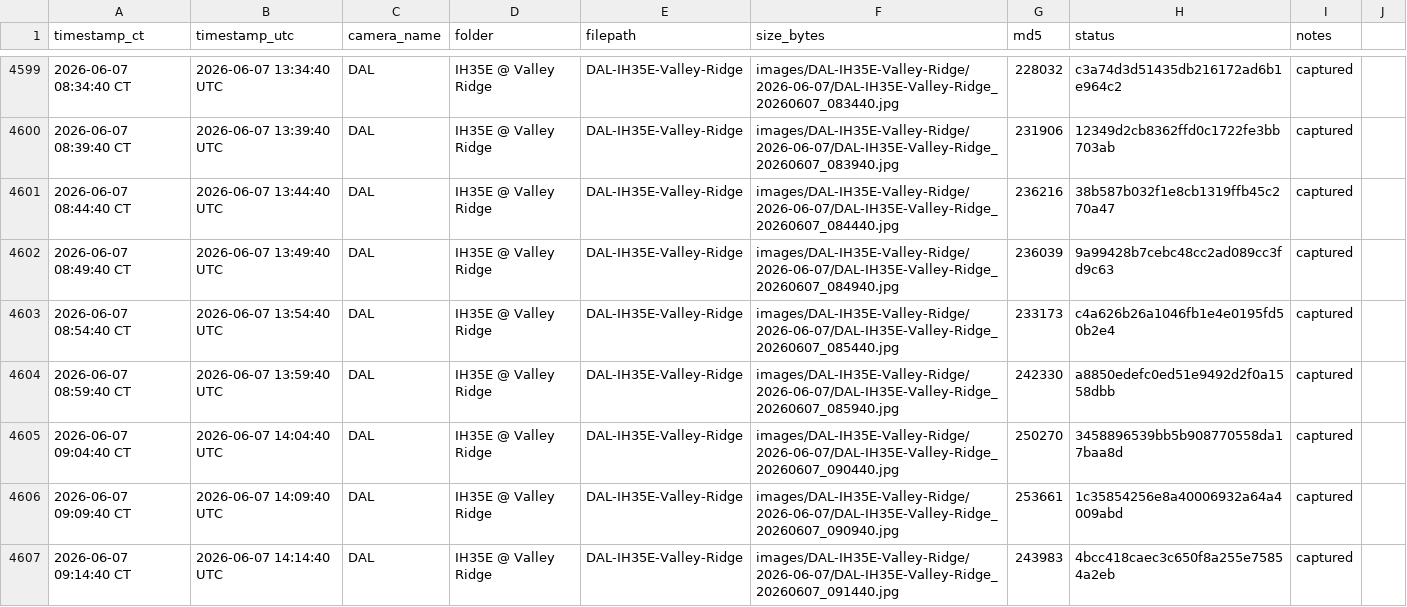
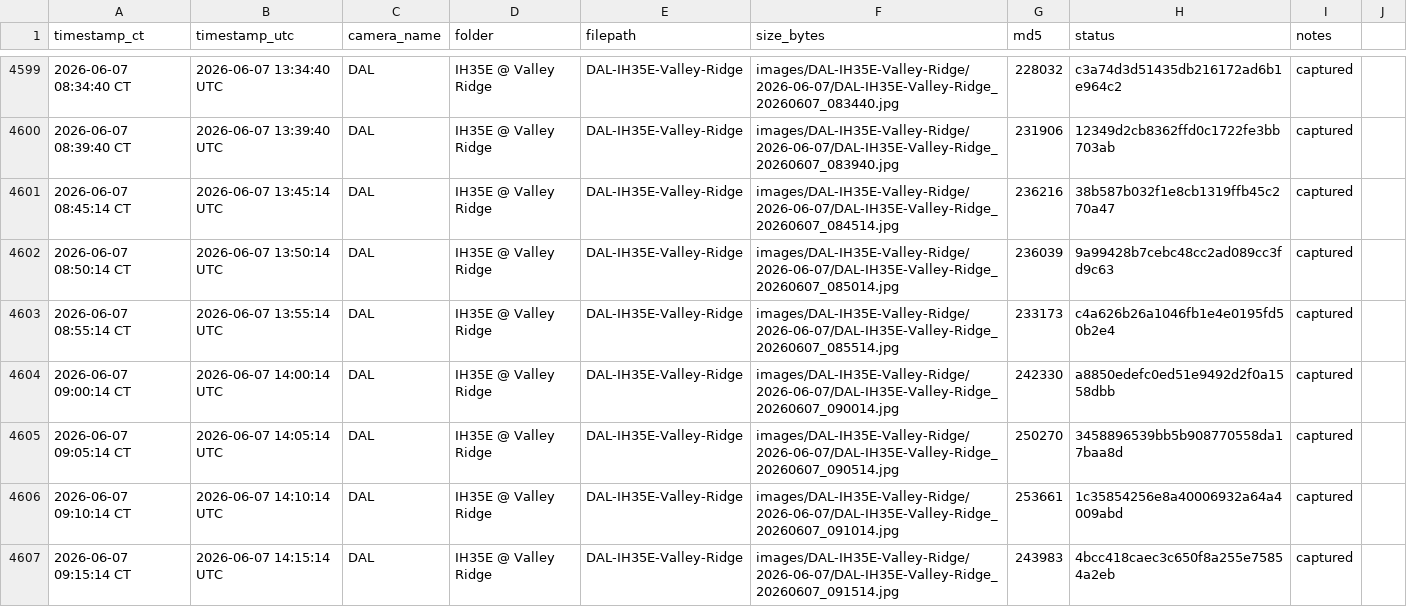
Before and after one commit to aifornsb/txdot-cameras, a CSV file: summary.csv, drawn as a sheet; only a part is shown, gaps mark what is left out.

Commit message:
IH35E Valley Ridge — 2026-06-07 14:15 UTC

```diff
--- a/summary.csv
+++ b/summary.csv
@@ -4600,8 +4600,8 @@ timestamp_ct,timestamp_utc,camera_name,folder,filepath,size_bytes,md5,status,not
 2026-06-07 08:39:40 CT,2026-06-07 13:39:40 UTC,DAL,IH35E @ Valley Ridge,DAL-IH35E-Valley-Ridge,images/DAL-IH35E-Valley-Ridge/2026-06-07/DAL-IH35E-Valley-Ridge_20260607_083940.jpg,231906,12349d2cb8362ffd0c1722fe3bb703ab,captured,
-2026-06-07 08:44:40 CT,2026-06-07 13:44:40 UTC,DAL,IH35E @ Valley Ridge,DAL-IH35E-Valley-Ridge,images/DAL-IH35E-Valley-Ridge/2026-06-07/DAL-IH35E-Valley-Ridge_20260607_084440.jpg,236216,38b587b032f1e8cb1319ffb45c270a47,captured,
-2026-06-07 08:49:40 CT,2026-06-07 13:49:40 UTC,DAL,IH35E @ Valley Ridge,DAL-IH35E-Valley-Ridge,images/DAL-IH35E-Valley-Ridge/2026-06-07/DAL-IH35E-Valley-Ridge_20260607_084940.jpg,236039,9a99428b7cebc48cc2ad089cc3fd9c63,captured,
-2026-06-07 08:54:40 CT,2026-06-07 13:54:40 UTC,DAL,IH35E @ Valley Ridge,DAL-IH35E-Valley-Ridge,images/DAL-IH35E-Valley-Ridge/2026-06-07/DAL-IH35E-Valley-Ridge_20260607_085440.jpg,233173,c4a626b26a1046fb1e4e0195fd50b2e4,captured,
-2026-06-07 08:59:40 CT,2026-06-07 13:59:40 UTC,DAL,IH35E @ Valley Ridge,DAL-IH35E-Valley-Ridge,images/DAL-IH35E-Valley-Ridge/2026-06-07/DAL-IH35E-Valley-Ridge_20260607_085940.jpg,242330,a8850edefc0ed51e9492d2f0a1558dbb,captured,
-2026-06-07 09:04:40 CT,2026-06-07 14:04:40 UTC,DAL,IH35E @ Valley Ridge,DAL-IH35E-Valley-Ridge,images/DAL-IH35E-Valley-Ridge/2026-06-07/DAL-IH35E-Valley-Ridge_20260607_090440.jpg,250270,3458896539bb5b908770558da17baa8d,captured,
-2026-06-07 09:09:40 CT,2026-06-07 14:09:40 UTC,DAL,IH35E @ Valley Ridge,DAL-IH35E-Valley-Ridge,images/DAL-IH35E-Valley-Ridge/2026-06-07/DAL-IH35E-Valley-Ridge_20260607_090940.jpg,253661,1c35854256e8a40006932a64a4009abd,captured,
-2026-06-07 09:14:40 CT,2026-06-07 14:14:40 UTC,DAL,IH35E @ Valley Ridge,DAL-IH35E-Valley-Ridge,images/DAL-IH35E-Valley-Ridge/2026-06-07/DAL-IH35E-Valley-Ridge_20260607_091440.jpg,243983,4bcc418caec3c650f8a255e75854a2eb,captured,
+2026-06-07 08:45:14 CT,2026-06-07 13:45:14 UTC,DAL,IH35E @ Valley Ridge,DAL-IH35E-Valley-Ridge,images/DAL-IH35E-Valley-Ridge/2026-06-07/DAL-IH35E-Valley-Ridge_20260607_084514.jpg,236216,38b587b032f1e8cb1319ffb45c270a47,captured,
+2026-06-07 08:50:14 CT,2026-06-07 13:50:14 UTC,DAL,IH35E @ Valley Ridge,DAL-IH35E-Valley-Ridge,images/DAL-IH35E-Valley-Ridge/2026-06-07/DAL-IH35E-Valley-Ridge_20260607_085014.jpg,236039,9a99428b7cebc48cc2ad089cc3fd9c63,captured,
+2026-06-07 08:55:14 CT,2026-06-07 13:55:14 UTC,DAL,IH35E @ Valley Ridge,DAL-IH35E-Valley-Ridge,images/DAL-IH35E-Valley-Ridge/2026-06-07/DAL-IH35E-Valley-Ridge_20260607_085514.jpg,233173,c4a626b26a1046fb1e4e0195fd50b2e4,captured,
+2026-06-07 09:00:14 CT,2026-06-07 14:00:14 UTC,DAL,IH35E @ Valley Ridge,DAL-IH35E-Valley-Ridge,images/DAL-IH35E-Valley-Ridge/2026-06-07/DAL-IH35E-Valley-Ridge_20260607_090014.jpg,242330,a8850edefc0ed51e9492d2f0a1558dbb,captured,
+2026-06-07 09:05:14 CT,2026-06-07 14:05:14 UTC,DAL,IH35E @ Valley Ridge,DAL-IH35E-Valley-Ridge,images/DAL-IH35E-Valley-Ridge/2026-06-07/DAL-IH35E-Valley-Ridge_20260607_090514.jpg,250270,3458896539bb5b908770558da17baa8d,captured,
+2026-06-07 09:10:14 CT,2026-06-07 14:10:14 UTC,DAL,IH35E @ Valley Ridge,DAL-IH35E-Valley-Ridge,images/DAL-IH35E-Valley-Ridge/2026-06-07/DAL-IH35E-Valley-Ridge_20260607_091014.jpg,253661,1c35854256e8a40006932a64a4009abd,captured,
+2026-06-07 09:15:14 CT,2026-06-07 14:15:14 UTC,DAL,IH35E @ Valley Ridge,DAL-IH35E-Valley-Ridge,images/DAL-IH35E-Valley-Ridge/2026-06-07/DAL-IH35E-Valley-Ridge_20260607_091514.jpg,243983,4bcc418caec3c650f8a255e75854a2eb,captured,
```
Also changed, not shown: 7 other files.
